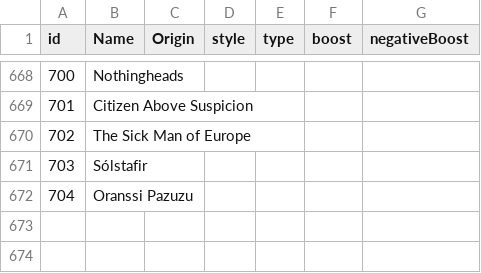
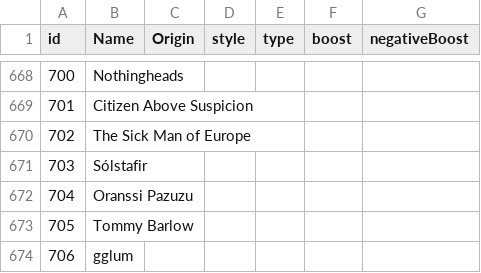
Before and after one commit to alexandroskilias/eventsDB, a CSV file: Tables/Artists.csv, drawn as a sheet; only a part is shown, gaps mark what is left out.

```diff
--- a/Tables/Artists.csv
+++ b/Tables/Artists.csv
@@ -672 +672,3 @@ id;Name;Origin;style;type;boost;negativeBoost
 704;Oranssi Pazuzu;;;;;
+705;Tommy Barlow;;;;;
+706;gglum;;;;;
```
Also changed, not shown: Tables/Events.csv, Tables/EventsArtistsVenues.csv.
